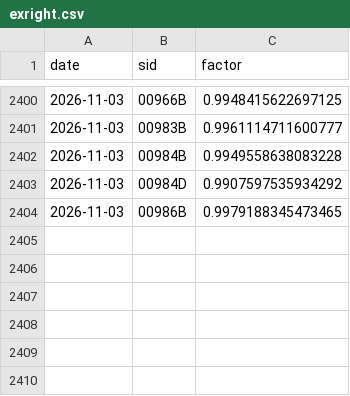
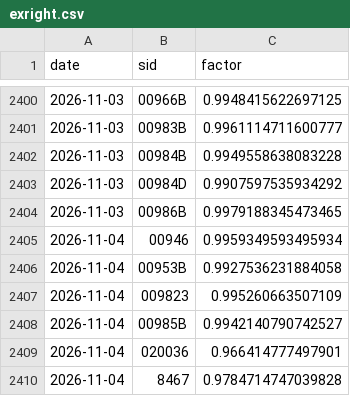
Before and after one commit to music830524-create/chipflow-29eb49b440, a CSV file: src/exright.csv, drawn as a sheet; only a part is shown, gaps mark what is left out.

Commit message:
update 2026-11-03 (actions)

```diff
--- a/src/exright.csv
+++ b/src/exright.csv
@@ -2404 +2404,7 @@ date,sid,factor
 2026-11-03,00986B,0.9979188345473465
+2026-11-04,00946,0.9959349593495934
+2026-11-04,00953B,0.9927536231884058
+2026-11-04,009823,0.995260663507109
+2026-11-04,00985B,0.9942140790742527
+2026-11-04,020036,0.966414777497901
+2026-11-04,8467,0.9784714747039828
```
